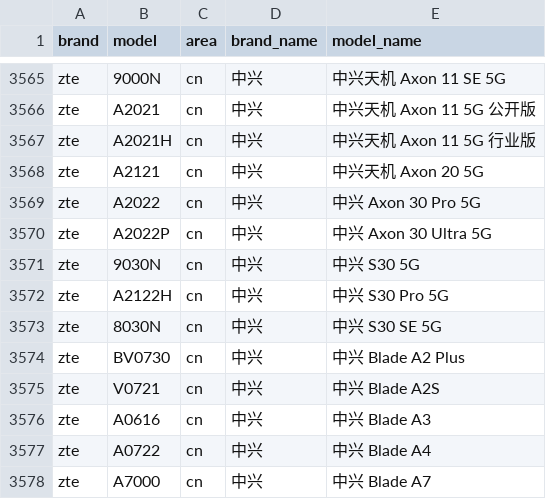
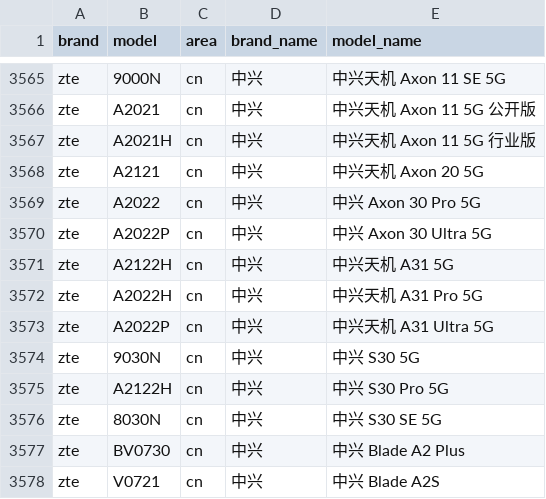
Before and after one commit to jantacy/mobilemodels, a CSV file: brand_model.csv, drawn as a sheet; only a part is shown, gaps mark what is left out; the shorter side is filled out with more unchanged rows; the diff names each change by its address in the sheet, - before the commit and + after, or states it on an @@ line.

Commit message:
automated update result file

```diff
--- a/brand_model.csv
+++ b/brand_model.csv
+row 3571: zte | A2122H | cn | 中兴 | 中兴天机 A31 5G
+row 3572: zte | A2022H | cn | 中兴 | 中兴天机 A31 Pro 5G
+row 3573: zte | A2022P | cn | 中兴 | 中兴天机 A31 Ultra 5G
```
